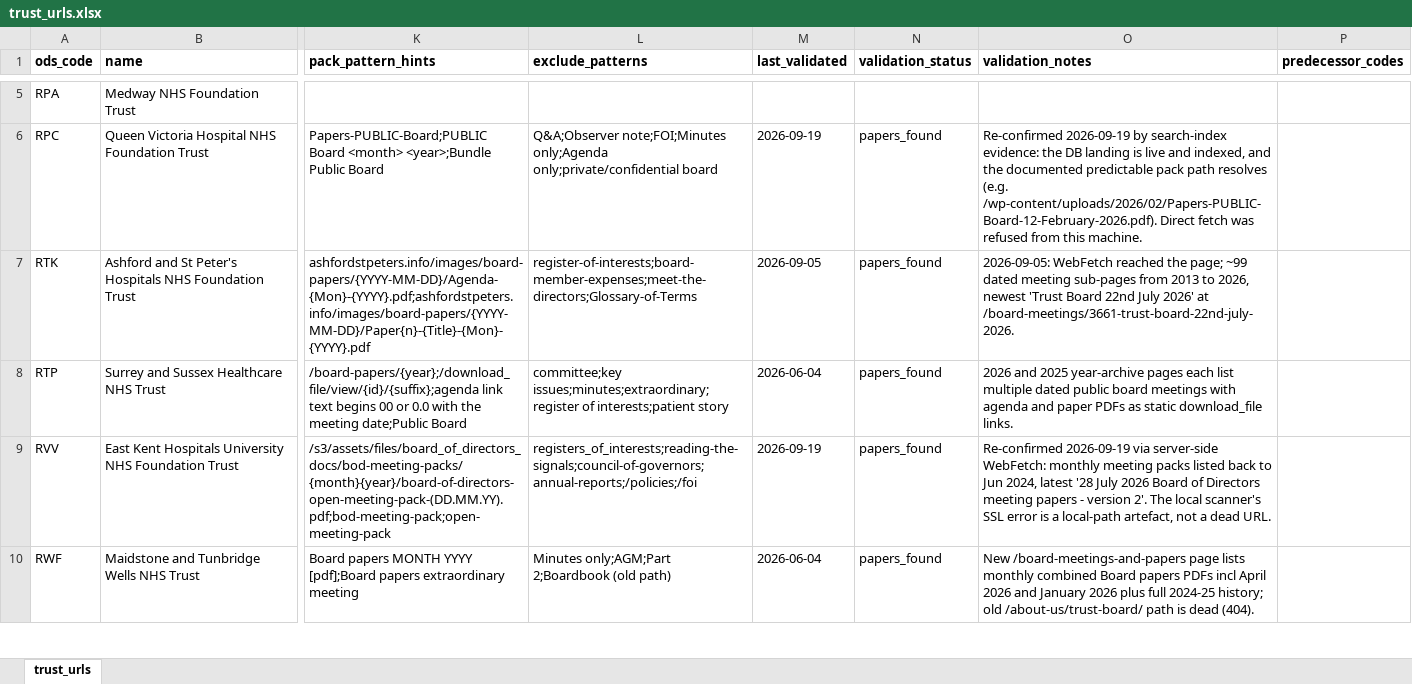
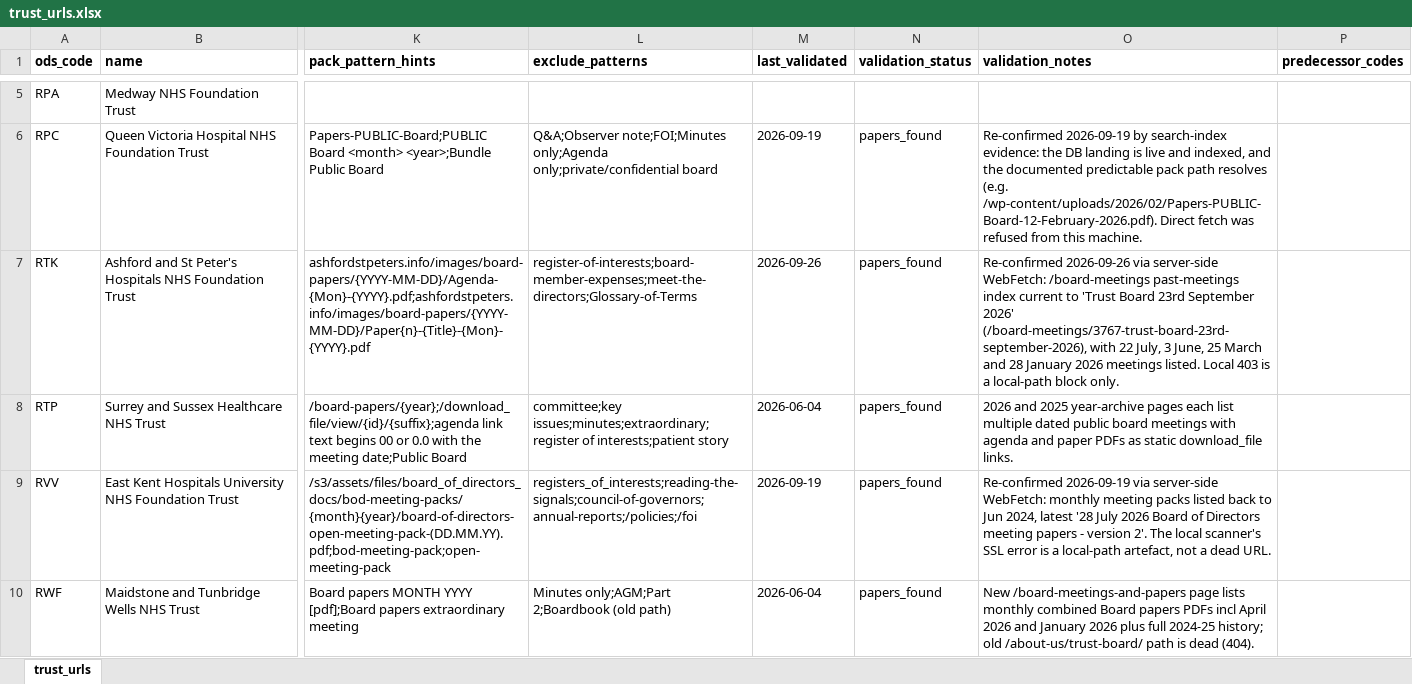
Before and after one commit to Davewest84/nhs-trust-icb-data, an Excel workbook: trust_urls.xlsx, sheet trust_urls, drawn as a sheet; only a part is shown, gaps mark what is left out; values as stored, in another font and other column widths than the file's, no borders; the diff covers the shown part only; the diff names each change by its address in the sheet, - before the commit and + after, or states it on an @@ line.

```diff
--- a/trust_urls.xlsx (sheet trust_urls)
+++ b/trust_urls.xlsx (sheet trust_urls)
-M7 (last_validated): 2026-09-05
+M7 (last_validated): 2026-09-26
-O7 (validation_notes): 2026-09-05: WebFetch reached the page; ~99 dated meeting sub-pages from 2013 to 2026, newest 'Trust Board 22nd July 2026' at /board-meetings/3661-trust-board-22nd-july-2026.
+O7 (validation_notes): Re-confirmed 2026-09-26 via server-side WebFetch: /board-meetings past-meetings index current to 'Trust Board 23rd September 2026' (/board-meetings/3767-trust-board-23rd-september-2026), with 22 July, 3 June, 25 March and 28 January 2026 meetings listed. Local 403 is a local-path block only.
```
Also changed, not shown: 32 edited cells elsewhere in this sheet, icb-contacts.xlsx, icb_urls.xlsx, 12 other files.
